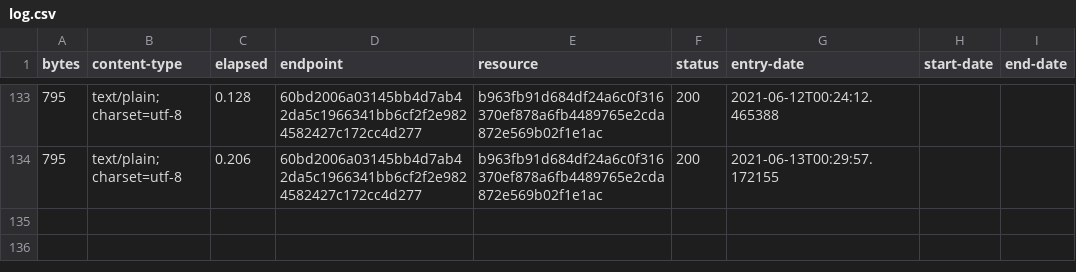
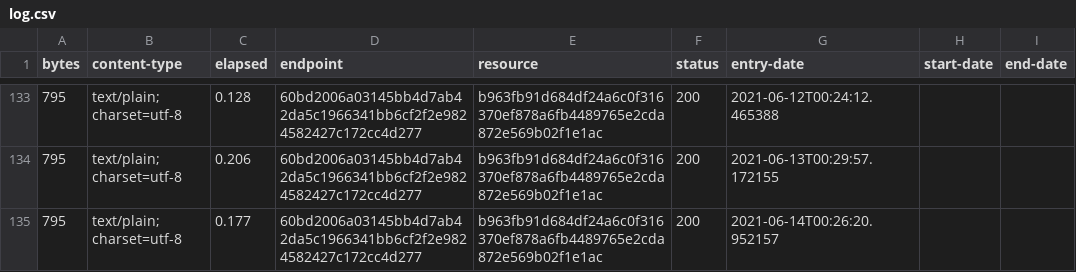
Before and after one commit to digital-land/neighbourhood-plan-collection, a CSV file: collection/log.csv, drawn as a sheet; only a part is shown, gaps mark what is left out; the diff names each change by its address in the sheet, - before the commit and + after, or states it on an @@ line.

Commit message:
Collection 2021-06-14

```diff
--- a/collection/log.csv
+++ b/collection/log.csv
+row 135: 795 | text/plain; charset=utf-8 | 0.177 | 60bd2006a03145bb4d7ab42da5c1966341bb6cf2f2e9824582427c172cc4d277 | b963fb91d684df24a6c0f316370ef878a6fb4489765e2cda872e569b02f1e1ac | 200 | 2021-06-14T00:26:20.952157
```
